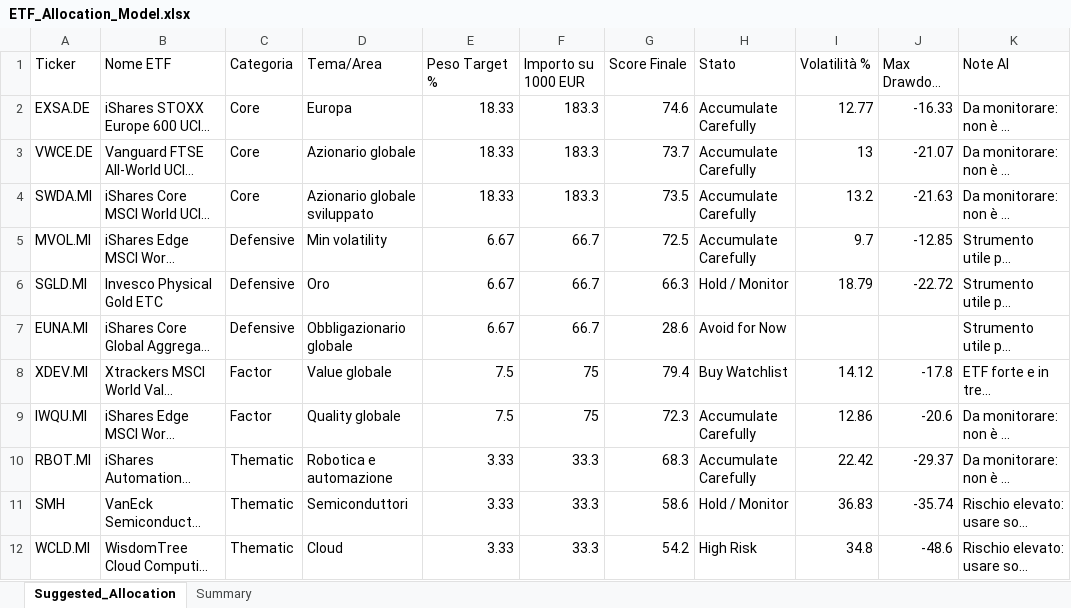
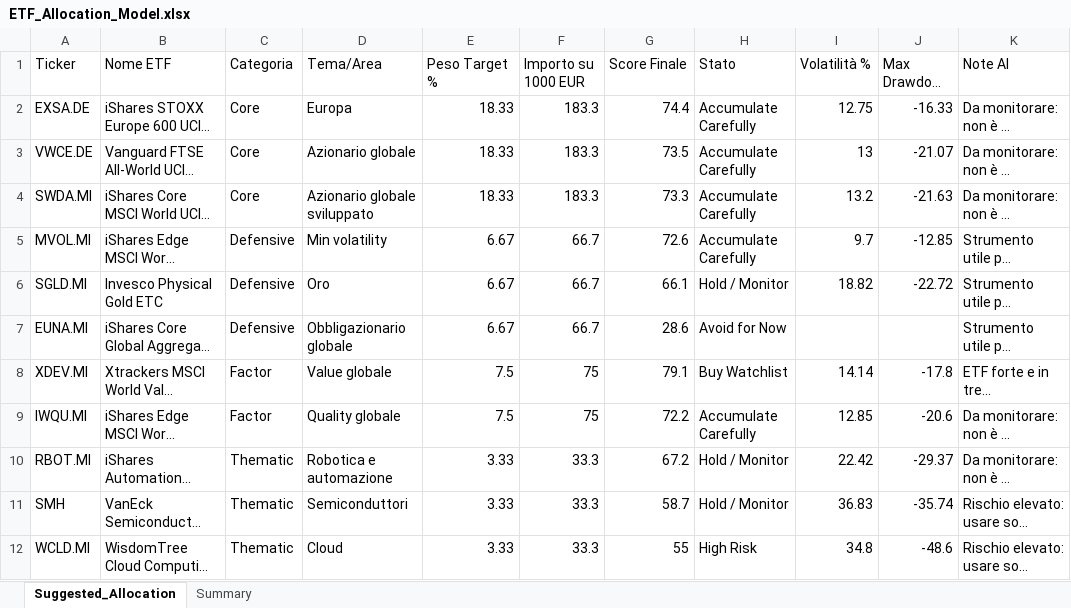
Before and after one commit to mirkomazzacuva/etf-intelligence-agent, an Excel workbook: ETF_Allocation_Model.xlsx, sheet Suggested_Allocation, drawn as a sheet; long unchanged cells end in …; values as stored, in another font and other column widths than the file's, no borders; the diff names each change by its address in the sheet, - before the commit and + after, or states it on an @@ line.

```diff
--- a/ETF_Allocation_Model.xlsx (sheet Suggested_Allocation)
+++ b/ETF_Allocation_Model.xlsx (sheet Suggested_Allocation)
-G2 (Score Finale): 74.6
+G2 (Score Finale): 74.4
-I2 (Volatilità %): 12.77
+I2 (Volatilità %): 12.75
-G3 (Score Finale): 73.7
+G3 (Score Finale): 73.5
-G4 (Score Finale): 73.5
+G4 (Score Finale): 73.3
-G5 (Score Finale): 72.5
+G5 (Score Finale): 72.6
-G6 (Score Finale): 66.3
+G6 (Score Finale): 66.1
-I6 (Volatilità %): 18.79
+I6 (Volatilità %): 18.82
-G8 (Score Finale): 79.4
+G8 (Score Finale): 79.1
-I8 (Volatilità %): 14.12
+I8 (Volatilità %): 14.14
-G9 (Score Finale): 72.3
+G9 (Score Finale): 72.2
-I9 (Volatilità %): 12.86
+I9 (Volatilità %): 12.85
-G10 (Score Finale): 68.3
+G10 (Score Finale): 67.2
-H10 (Stato): Accumulate Carefully
+H10 (Stato): Hold / Monitor
-G11 (Score Finale): 58.6
+G11 (Score Finale): 58.7
-G12 (Score Finale): 54.2
+G12 (Score Finale): 55
```
Also changed, not shown: sheet Summary, AlphaForge_Action_Plan.xlsx, AlphaForge_Insights.xlsx, 8 other files.
